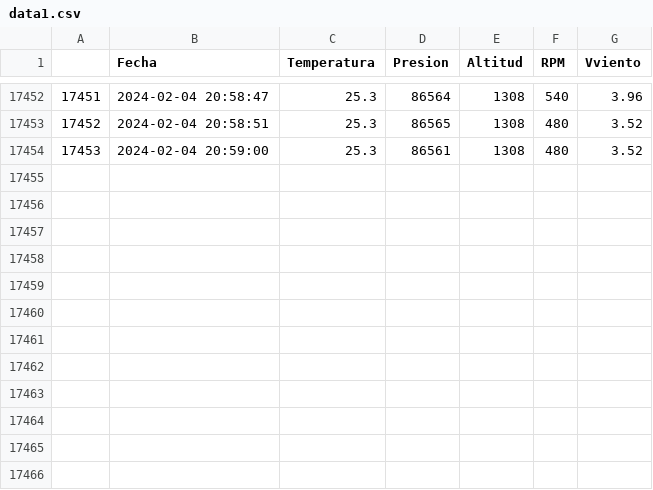
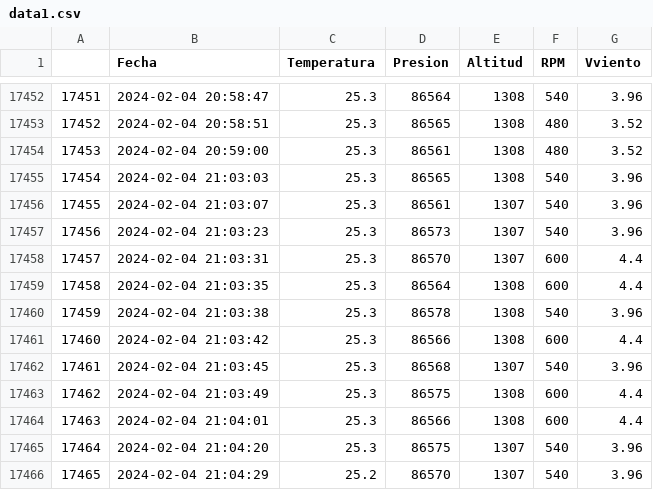
Before and after one commit to AndresG25/Tesis_Maestria, a CSV file: data1.csv, drawn as a sheet; only a part is shown, gaps mark what is left out.

```diff
--- a/data1.csv
+++ b/data1.csv
@@ -17454 +17454,13 @@
 "17453",2024-02-04 20:59:00,"25.3","86561","1308","480","3.52"
+"17454",2024-02-04 21:03:03,"25.3","86565","1308","540","3.96"
+"17455",2024-02-04 21:03:07,"25.3","86561","1307","540","3.96"
+"17456",2024-02-04 21:03:23,"25.3","86573","1307","540","3.96"
+"17457",2024-02-04 21:03:31,"25.3","86570","1307","600","4.4"
+"17458",2024-02-04 21:03:35,"25.3","86564","1308","600","4.4"
+"17459",2024-02-04 21:03:38,"25.3","86578","1308","540","3.96"
+"17460",2024-02-04 21:03:42,"25.3","86566","1308","600","4.4"
+"17461",2024-02-04 21:03:45,"25.3","86568","1307","540","3.96"
+"17462",2024-02-04 21:03:49,"25.3","86575","1308","600","4.4"
+"17463",2024-02-04 21:04:01,"25.3","86566","1308","600","4.4"
+"17464",2024-02-04 21:04:20,"25.3","86575","1307","540","3.96"
+"17465",2024-02-04 21:04:29,"25.2","86570","1307","540","3.96"
```
Also changed, not shown: 1 other file.
